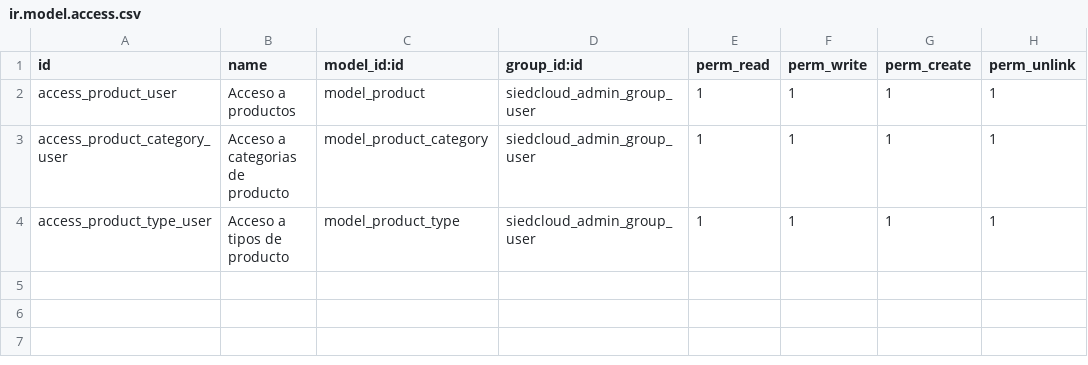
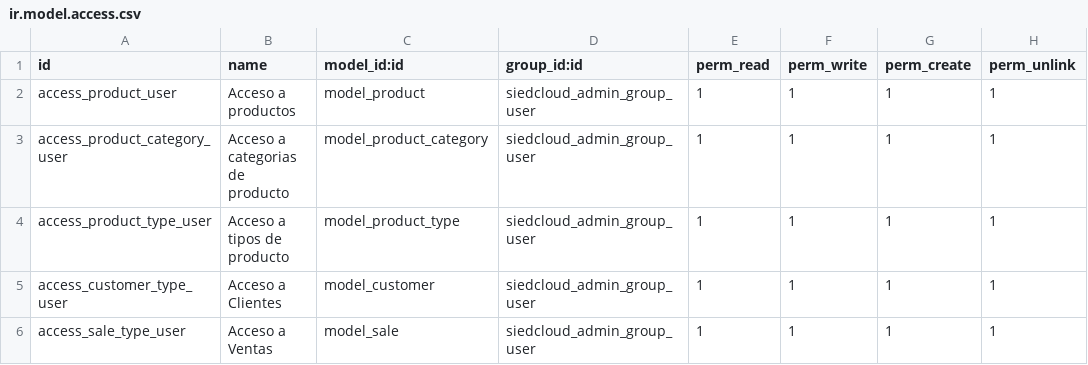
Before and after one commit to siedgustavo/odoo-dev, a CSV file: siedcloud_module/security/ir.model.access.csv, drawn as a sheet; the diff names each change by its address in the sheet, - before the commit and + after, or states it on an @@ line.

Commit message:
customers and sales

```diff
--- a/siedcloud_module/security/ir.model.access.csv
+++ b/siedcloud_module/security/ir.model.access.csv
+row 5: access_customer_type_user | Acceso a Clientes | model_customer | siedcloud_admin_group_user | 1 | 1 | 1 | 1
+row 6: access_sale_type_user | Acceso a Ventas | model_sale | siedcloud_admin_group_user | 1 | 1 | 1 | 1
```
Also changed, not shown: 7 other files.
